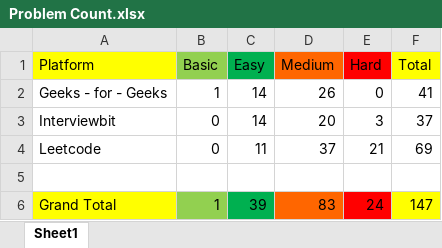
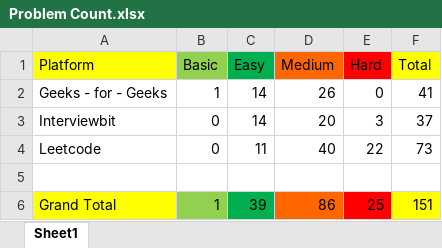
Before and after one commit to shagil77/DSA_Sheet_Solution, an Excel workbook: Problem Count.xlsx, sheet Sheet1, drawn as a sheet; values as stored, in another font and other column widths than the file's, no borders; the diff names each change by its address in the sheet, - before the commit and + after, or states it on an @@ line.

```diff
--- a/Problem Count.xlsx (sheet Sheet1)
+++ b/Problem Count.xlsx (sheet Sheet1)
-D4 (Medium): 37
+D4 (Medium): 40
-E4 (Hard): 21
+E4 (Hard): 22
-F4 (Total): 69
+F4 (Total): 73
-D6 (Medium): 83
+D6 (Medium): 86
-E6 (Hard): 24
+E6 (Hard): 25
-F6 (Total): 147
+F6 (Total): 151
```
Also changed, not shown: DSA Sheet by Arsh (45 Days Plan).xlsx, 3 other files.
